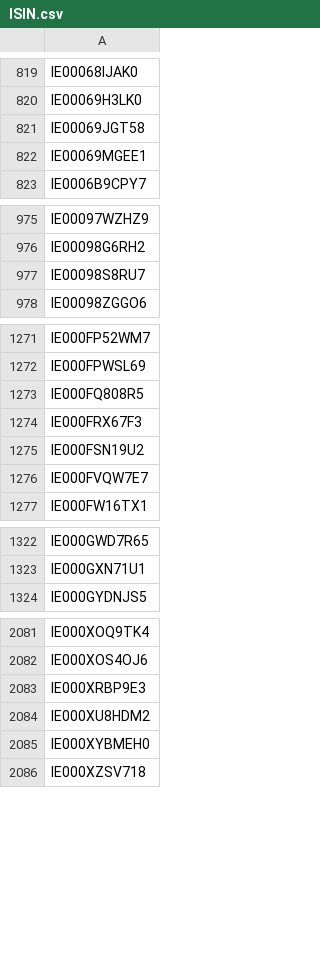
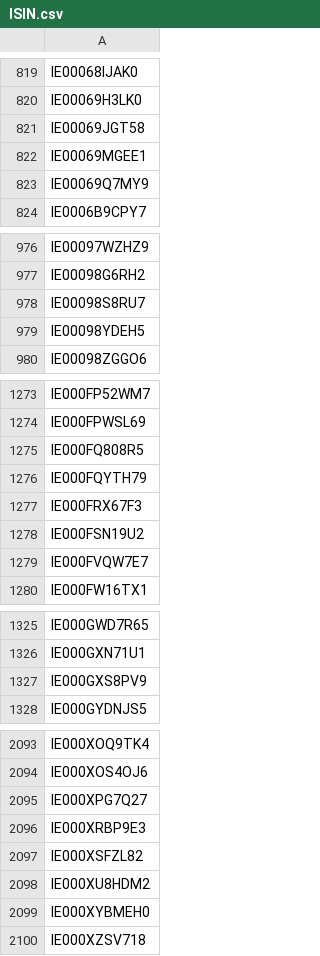
Before and after one commit to Kostrhoun1/etf-astro, a CSV file: scraper/ISIN.csv, drawn as a sheet; only a part is shown, gaps mark what is left out; the diff covers the shown part only; the diff names each change by its address in the sheet, - before the commit and + after, or states it on an @@ line.

```diff
--- a/scraper/ISIN.csv
+++ b/scraper/ISIN.csv
+row 823: IE00069Q7MY9
+row 979: IE00098YDEH5
+row 1276: IE000FQYTH79
+row 1327: IE000GXS8PV9
+row 2095: IE000XPG7Q27
+row 2097: IE000XSFZL82
```
Also changed, not shown: 10 added rows elsewhere in this file.
